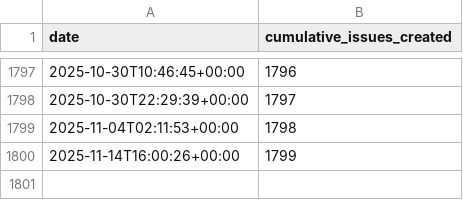
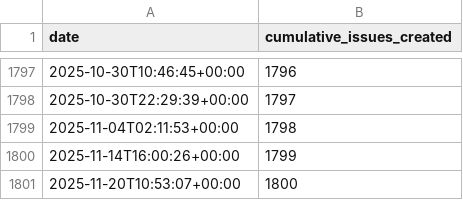
Before and after one commit to MultiQC/stats, a CSV file: data/issues_created_over_time.csv, drawn as a sheet; only a part is shown, gaps mark what is left out; the diff names each change by its address in the sheet, - before the commit and + after, or states it on an @@ line.

```diff
--- a/data/issues_created_over_time.csv
+++ b/data/issues_created_over_time.csv
+row 1801: 2025-11-20T10:53:07+00:00 | 1800
```
Also changed, not shown: data/issues_monthly_new.csv, data/issues_open_over_time.csv, 16 other files.
